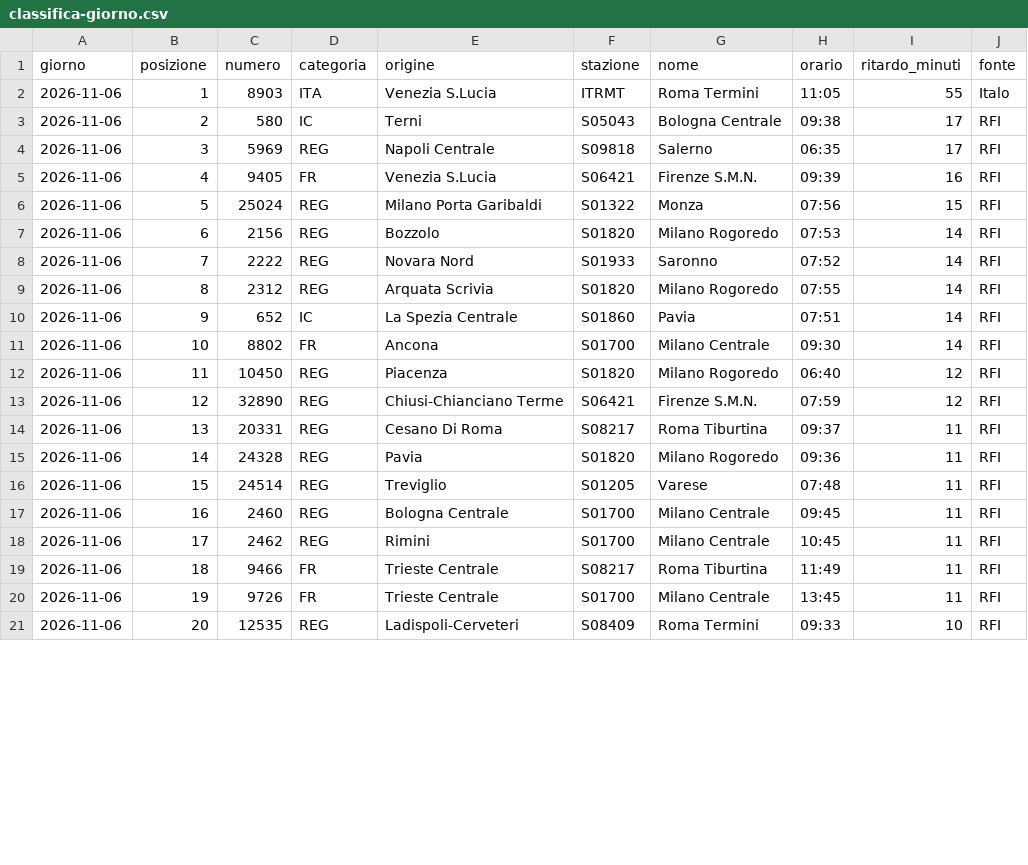
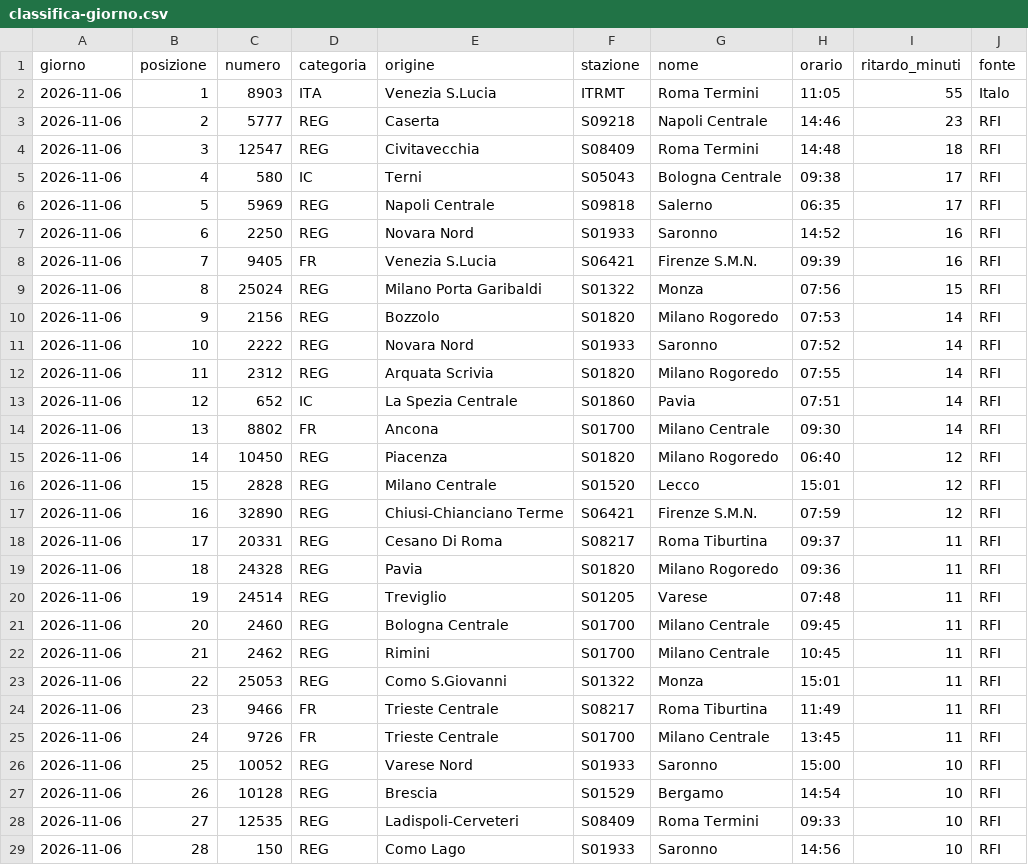
Before and after one commit to MJ83-collab/Binario-app, a CSV file: storico/classifica-giorno.csv, drawn as a sheet; only a part is shown; the diff covers the shown part only.

```diff
--- a/storico/classifica-giorno.csv
+++ b/storico/classifica-giorno.csv
@@ -2,20 +2,28 @@ giorno;posizione;numero;categoria;origine;stazione;nome;orario;ritardo_minuti;fo
 2026-11-06;1;8903;ITA;Venezia S.Lucia;ITRMT;Roma Termini;11:05;55;Italo
-2026-11-06;2;580;IC;Terni;S05043;Bologna Centrale;09:38;17;RFI
-2026-11-06;3;5969;REG;Napoli Centrale;S09818;Salerno;06:35;17;RFI
-2026-11-06;4;9405;FR;Venezia S.Lucia;S06421;Firenze S.M.N.;09:39;16;RFI
-2026-11-06;5;25024;REG;Milano Porta Garibaldi;S01322;Monza;07:56;15;RFI
-2026-11-06;6;2156;REG;Bozzolo;S01820;Milano Rogoredo;07:53;14;RFI
-2026-11-06;7;2222;REG;Novara Nord;S01933;Saronno;07:52;14;RFI
-2026-11-06;8;2312;REG;Arquata Scrivia;S01820;Milano Rogoredo;07:55;14;RFI
-2026-11-06;9;652;IC;La Spezia Centrale;S01860;Pavia;07:51;14;RFI
-2026-11-06;10;8802;FR;Ancona;S01700;Milano Centrale;09:30;14;RFI
-2026-11-06;11;10450;REG;Piacenza;S01820;Milano Rogoredo;06:40;12;RFI
-2026-11-06;12;32890;REG;Chiusi-Chianciano Terme;S06421;Firenze S.M.N.;07:59;12;RFI
-2026-11-06;13;20331;REG;Cesano Di Roma;S08217;Roma Tiburtina;09:37;11;RFI
-2026-11-06;14;24328;REG;Pavia;S01820;Milano Rogoredo;09:36;11;RFI
-2026-11-06;15;24514;REG;Treviglio;S01205;Varese;07:48;11;RFI
-2026-11-06;16;2460;REG;Bologna Centrale;S01700;Milano Centrale;09:45;11;RFI
-2026-11-06;17;2462;REG;Rimini;S01700;Milano Centrale;10:45;11;RFI
-2026-11-06;18;9466;FR;Trieste Centrale;S08217;Roma Tiburtina;11:49;11;RFI
-2026-11-06;19;9726;FR;Trieste Centrale;S01700;Milano Centrale;13:45;11;RFI
-2026-11-06;20;12535;REG;Ladispoli-Cerveteri;S08409;Roma Termini;09:33;10;RFI
+2026-11-06;2;5777;REG;Caserta;S09218;Napoli Centrale;14:46;23;RFI
+2026-11-06;3;12547;REG;Civitavecchia;S08409;Roma Termini;14:48;18;RFI
+2026-11-06;4;580;IC;Terni;S05043;Bologna Centrale;09:38;17;RFI
+2026-11-06;5;5969;REG;Napoli Centrale;S09818;Salerno;06:35;17;RFI
+2026-11-06;6;2250;REG;Novara Nord;S01933;Saronno;14:52;16;RFI
+2026-11-06;7;9405;FR;Venezia S.Lucia;S06421;Firenze S.M.N.;09:39;16;RFI
+2026-11-06;8;25024;REG;Milano Porta Garibaldi;S01322;Monza;07:56;15;RFI
+2026-11-06;9;2156;REG;Bozzolo;S01820;Milano Rogoredo;07:53;14;RFI
+2026-11-06;10;2222;REG;Novara Nord;S01933;Saronno;07:52;14;RFI
+2026-11-06;11;2312;REG;Arquata Scrivia;S01820;Milano Rogoredo;07:55;14;RFI
+2026-11-06;12;652;IC;La Spezia Centrale;S01860;Pavia;07:51;14;RFI
+2026-11-06;13;8802;FR;Ancona;S01700;Milano Centrale;09:30;14;RFI
+2026-11-06;14;10450;REG;Piacenza;S01820;Milano Rogoredo;06:40;12;RFI
+2026-11-06;15;2828;REG;Milano Centrale;S01520;Lecco;15:01;12;RFI
+2026-11-06;16;32890;REG;Chiusi-Chianciano Terme;S06421;Firenze S.M.N.;07:59;12;RFI
+2026-11-06;17;20331;REG;Cesano Di Roma;S08217;Roma Tiburtina;09:37;11;RFI
+2026-11-06;18;24328;REG;Pavia;S01820;Milano Rogoredo;09:36;11;RFI
+2026-11-06;19;24514;REG;Treviglio;S01205;Varese;07:48;11;RFI
+2026-11-06;20;2460;REG;Bologna Centrale;S01700;Milano Centrale;09:45;11;RFI
+2026-11-06;21;2462;REG;Rimini;S01700;Milano Centrale;10:45;11;RFI
+2026-11-06;22;25053;REG;Como S.Giovanni;S01322;Monza;15:01;11;RFI
+2026-11-06;23;9466;FR;Trieste Centrale;S08217;Roma Tiburtina;11:49;11;RFI
+2026-11-06;24;9726;FR;Trieste Centrale;S01700;Milano Centrale;13:45;11;RFI
+2026-11-06;25;10052;REG;Varese Nord;S01933;Saronno;15:00;10;RFI
+2026-11-06;26;10128;REG;Brescia;S01529;Bergamo;14:54;10;RFI
+2026-11-06;27;12535;REG;Ladispoli-Cerveteri;S08409;Roma Termini;09:33;10;RFI
+2026-11-06;28;150;REG;Como Lago;S01933;Saronno;14:56;10;RFI
```
Also changed, not shown: 1 added row, 9 removed rows and 1 edited cell elsewhere in this file, 3 other files.
